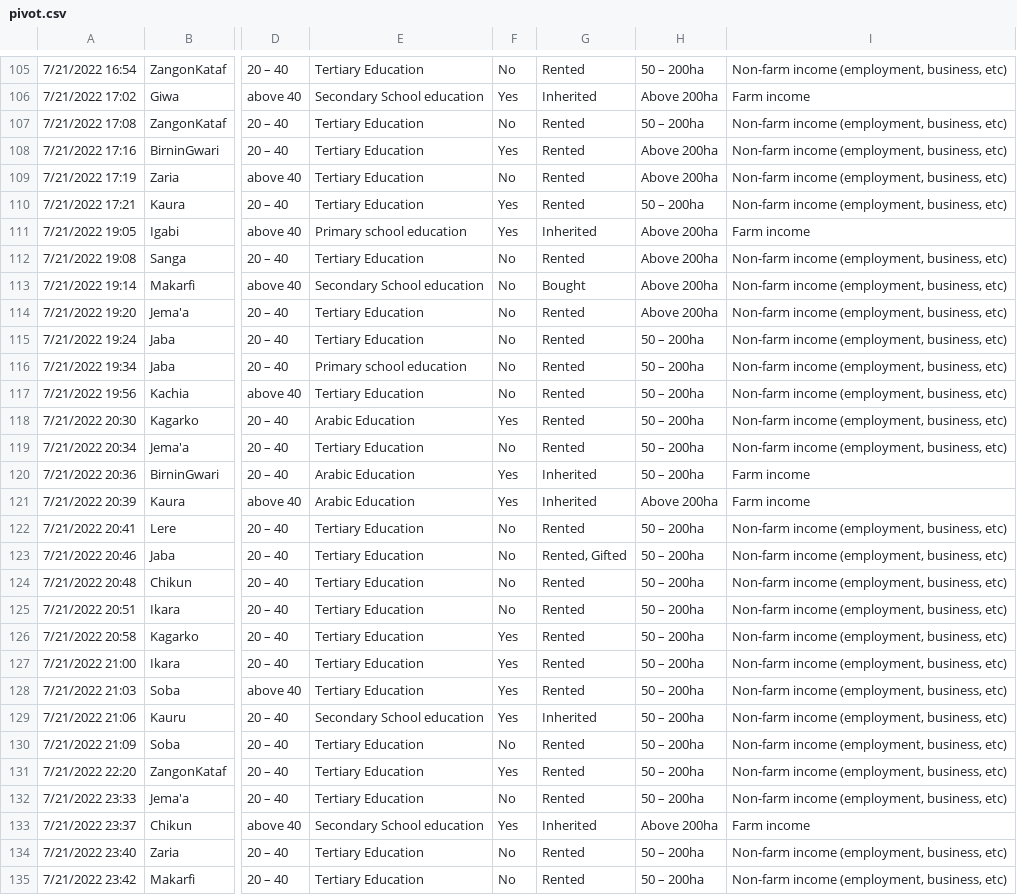
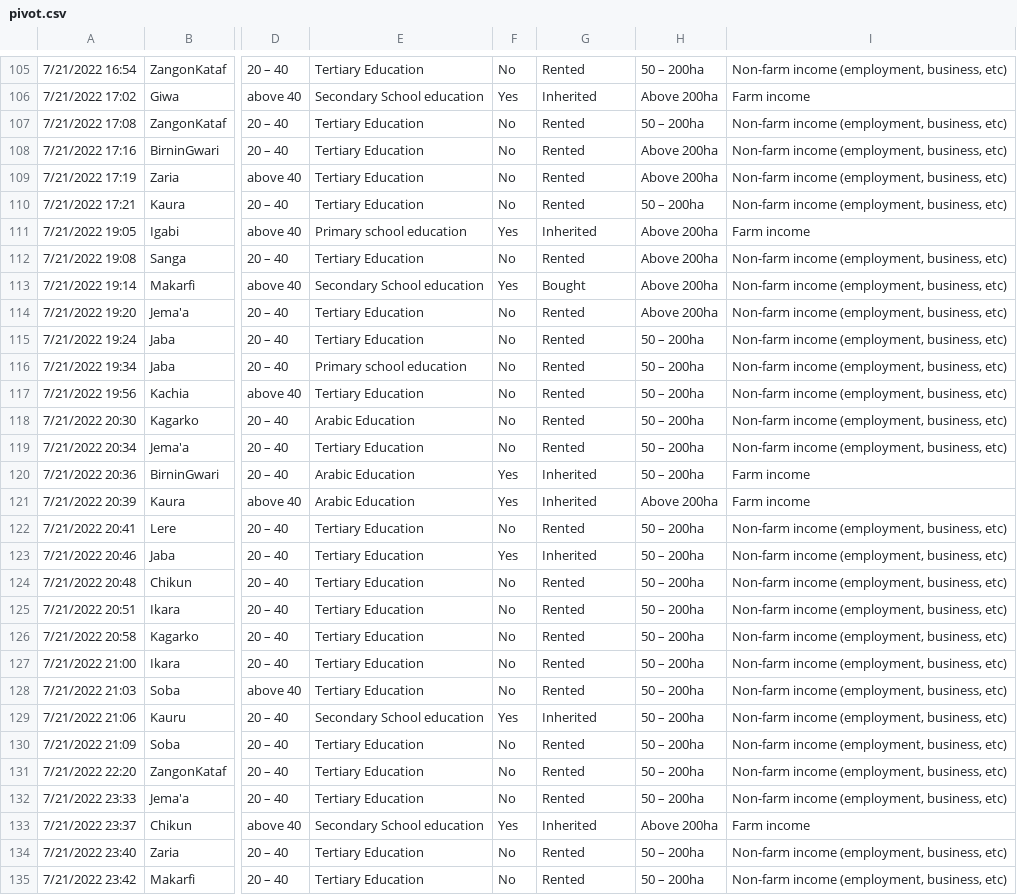
Before and after one commit to elsunais6167/maize-climate-plots, a CSV file: pivot.csv, drawn as a sheet; only a part is shown, gaps mark what is left out; the diff covers the shown part only; the diff names each change by its address in the sheet, - before the commit and + after, or states it on an @@ line.

```diff
--- a/pivot.csv
+++ b/pivot.csv
-F108: Yes
+F108: No
-F110: Yes
+F110: No
-F113: No
+F113: Yes
-F118: Yes
+F118: No
-F123: No
+F123: Yes
-G123: Rented, Gifted
+G123: Inherited
-F126:F128: Yes
+F126:F128: No
-F131: Yes
+F131: No
```
Also changed, not shown: 41 edited cells elsewhere in this file, 1 other file.
